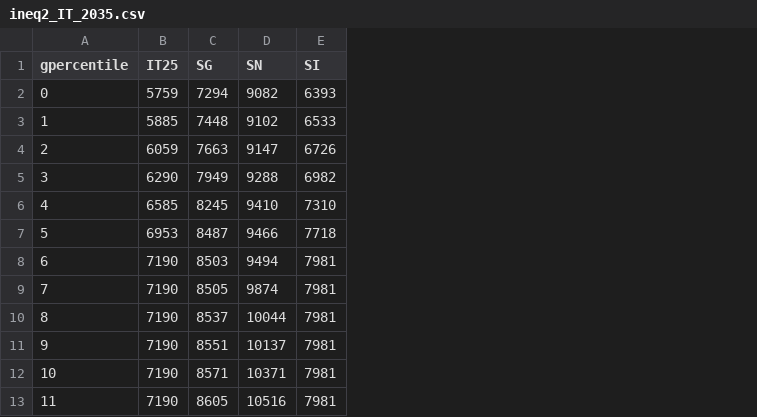
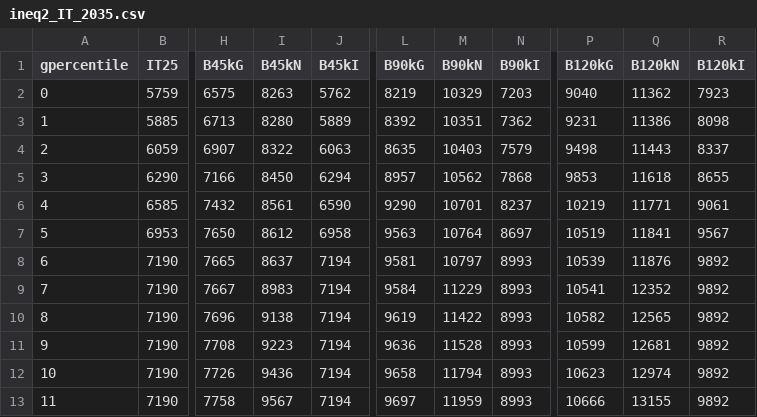
Before and after one commit to bixiou/global_justice, a CSV file: code_simulator/IT_survey/data/ineq2_IT_2035.csv, drawn as a sheet; only a part is shown, gaps mark what is left out; removed rows and columns are numbered as before the commit, all else as after; the diff names each change by its address in the sheet, - before the commit and + after, or states it on an @@ line.

```diff
--- a/code_simulator/IT_survey/data/ineq2_IT_2035.csv
+++ b/code_simulator/IT_survey/data/ineq2_IT_2035.csv
-column C (SG), rows 2-13: 7294 | 7448 | 7663 | 7949 | 8245 | 8487 | 8503 | 8505 | 8537 | 8551 | 8571 | 8605
-column D (SN), rows 2-13: 9082 | 9102 | 9147 | 9288 | 9410 | 9466 | 9494 | 9874 | 10044 | 10137 | 10371 | 10516
-column E (SI), rows 2-13: 6393 | 6533 | 6726 | 6982 | 7310 | 7718 | 7981 | 7981 | 7981 | 7981 | 7981 | 7981
+column H (B45kG), rows 2-13: 6575 | 6713 | 6907 | 7166 | 7432 | 7650 | 7665 | 7667 | 7696 | 7708 | 7726 | 7758
+column I (B45kN), rows 2-13: 8263 | 8280 | 8322 | 8450 | 8561 | 8612 | 8637 | 8983 | 9138 | 9223 | 9436 | 9567
+column J (B45kI), rows 2-13: 5762 | 5889 | 6063 | 6294 | 6590 | 6958 | 7194 | 7194 | 7194 | 7194 | 7194 | 7194
+column L (B90kG), rows 2-13: 8219 | 8392 | 8635 | 8957 | 9290 | 9563 | 9581 | 9584 | 9619 | 9636 | 9658 | 9697
+column M (B90kN), rows 2-13: 10329 | 10351 | 10403 | 10562 | 10701 | 10764 | 10797 | 11229 | 11422 | 11528 | 11794 | 11959
+column N (B90kI), rows 2-13: 7203 | 7362 | 7579 | 7868 | 8237 | 8697 | 8993 | 8993 | 8993 | 8993 | 8993 | 8993
+column P (B120kG), rows 2-13: 9040 | 9231 | 9498 | 9853 | 10219 | 10519 | 10539 | 10541 | 10582 | 10599 | 10623 | 10666
+column Q (B120kN), rows 2-13: 11362 | 11386 | 11443 | 11618 | 11771 | 11841 | 11876 | 12352 | 12565 | 12681 | 12974 | 13155
+column R (B120kI), rows 2-13: 7923 | 8098 | 8337 | 8655 | 9061 | 9567 | 9892 | 9892 | 9892 | 9892 | 9892 | 9892
```
Also changed, not shown: code_simulator/IT_survey/data/ineq_IT_2035.csv, 4 other files.
